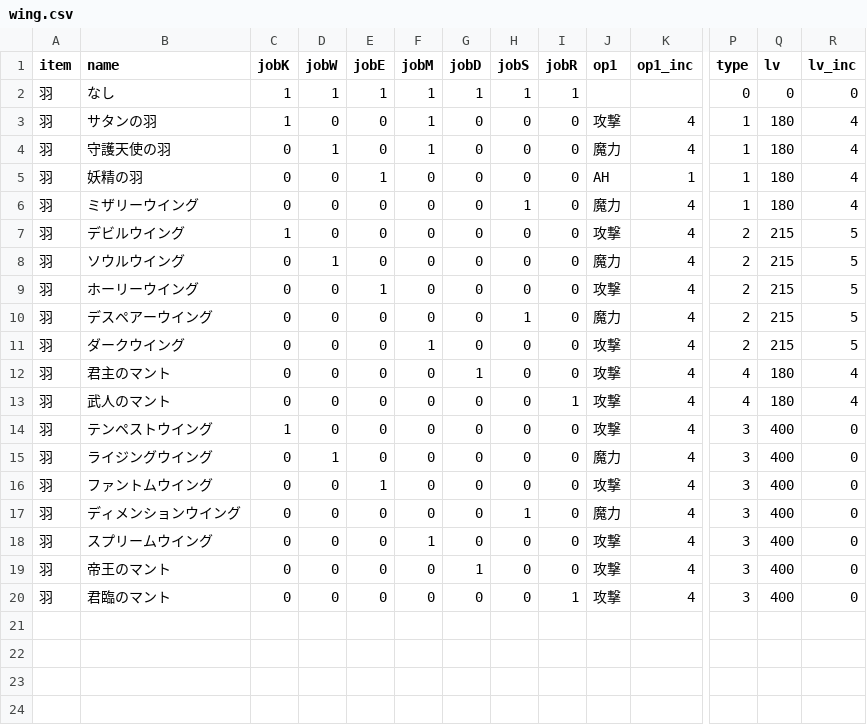
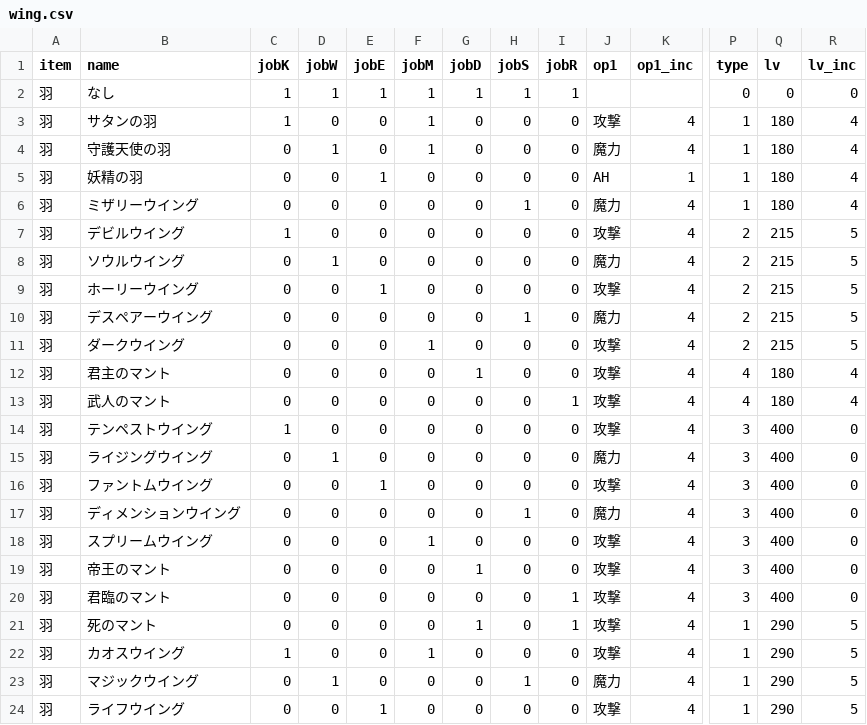
Before and after one commit to gbload/mudamage, a CSV file: MUDamage7/src/Data/Database/csv/wing.csv, drawn as a sheet; only a part is shown, gaps mark what is left out; rows hold the shown columns only; the diff names each change by its address in the sheet, - before the commit and + after, or states it on an @@ line.

```diff
--- a/MUDamage7/src/Data/Database/csv/wing.csv
+++ b/MUDamage7/src/Data/Database/csv/wing.csv
+row 21: 羽 | 死のマント | 0 | 0 | 0 | 0 | 1 | 0 | 1 | 攻撃 | 4 | 1 | 290 | 5
+row 22: 羽 | カオスウイング | 1 | 0 | 0 | 1 | 0 | 0 | 0 | 攻撃 | 4 | 1 | 290 | 5
+row 23: 羽 | マジックウイング | 0 | 1 | 0 | 0 | 0 | 1 | 0 | 魔力 | 4 | 1 | 290 | 5
+row 24: 羽 | ライフウイング | 0 | 0 | 1 | 0 | 0 | 0 | 0 | 攻撃 | 4 | 1 | 290 | 5
```
Also changed, not shown: MUDamage7/src/Data/Database/csv/monster.csv, 16 other files.
